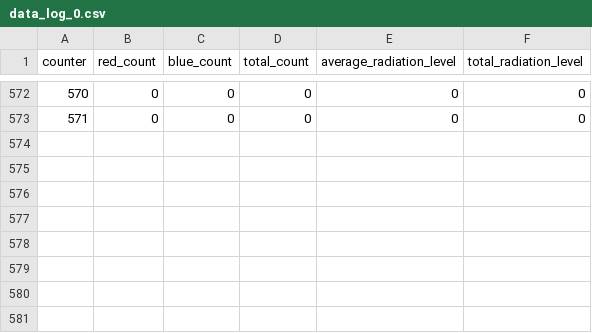
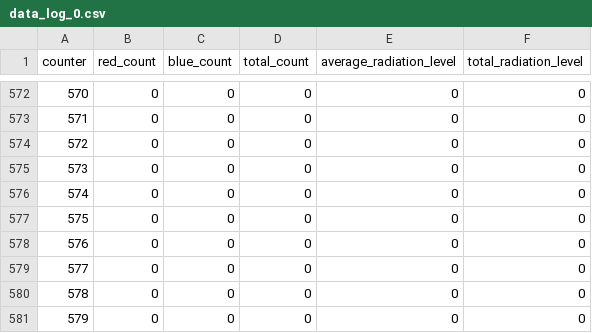
Before and after one commit to JeslyP/AUROJES2025, a CSV file: data_log_0.csv, drawn as a sheet; only a part is shown, gaps mark what is left out; the diff names each change by its address in the sheet, - before the commit and + after, or states it on an @@ line.

Commit message:
hmm

```diff
--- a/data_log_0.csv
+++ b/data_log_0.csv
+row 574: 572 | 0 | 0 | 0 | 0 | 0
+row 575: 573 | 0 | 0 | 0 | 0 | 0
+row 576: 574 | 0 | 0 | 0 | 0 | 0
+row 577: 575 | 0 | 0 | 0 | 0 | 0
+row 578: 576 | 0 | 0 | 0 | 0 | 0
+row 579: 577 | 0 | 0 | 0 | 0 | 0
+row 580: 578 | 0 | 0 | 0 | 0 | 0
+row 581: 579 | 0 | 0 | 0 | 0 | 0
```
